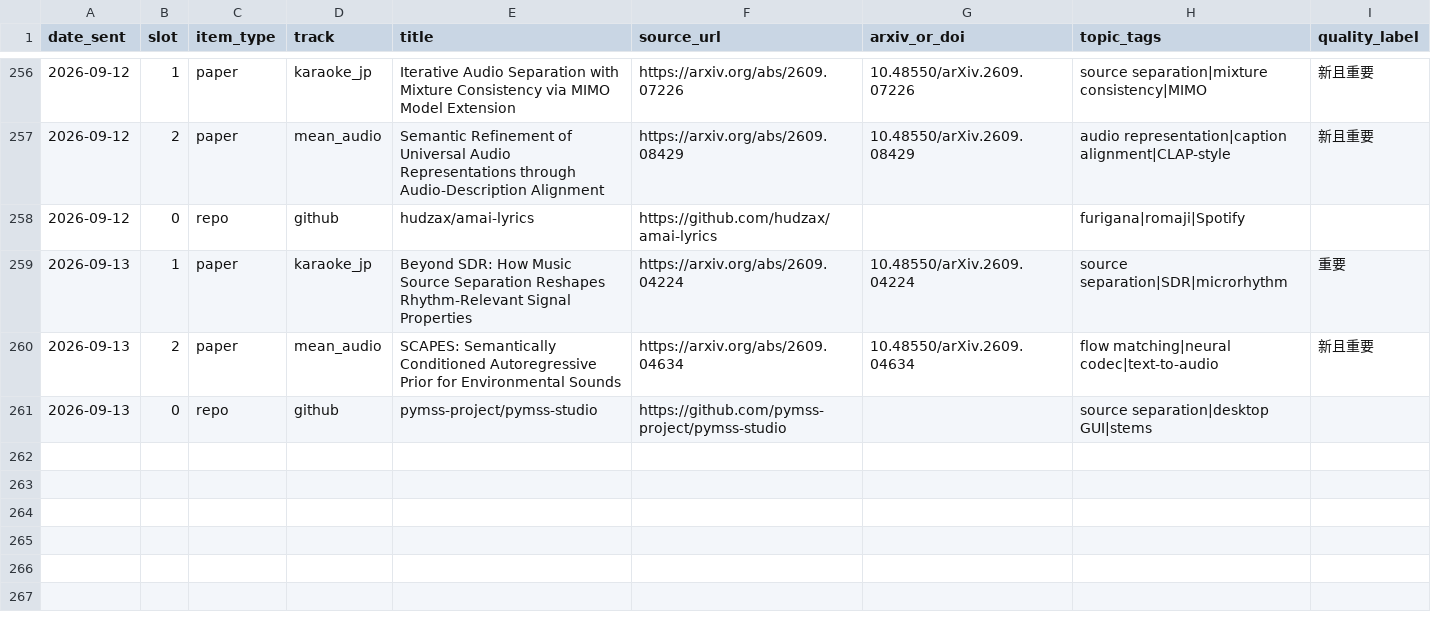
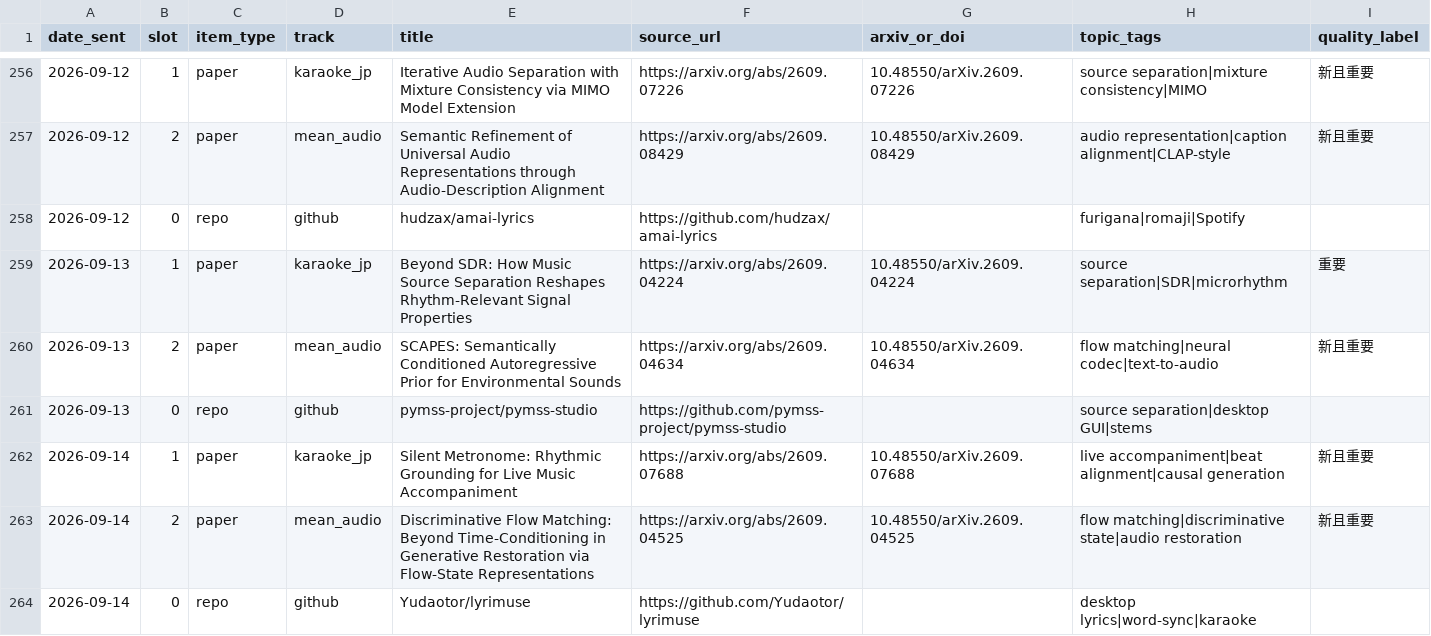
Before and after one commit to Lanternko/mir-paper-digest, a CSV file: data/papers.csv, drawn as a sheet; only a part is shown, gaps mark what is left out.

```diff
--- a/data/papers.csv
+++ b/data/papers.csv
@@ -261 +261,4 @@ date_sent,slot,item_type,track,title,source_url,arxiv_or_doi,topic_tags,quality_
 2026-09-13,0,repo,github,pymss-project/pymss-studio,https://github.com/pymss-project/pymss-studio,,source separation|desktop GUI|stems,
+2026-09-14,1,paper,karaoke_jp,Silent Metronome: Rhythmic Grounding for Live Music Accompaniment,https://arxiv.org/abs/2609.07688,10.48550/arXiv.2609.07688,live accompaniment|beat alignment|causal generation,新且重要
+2026-09-14,2,paper,mean_audio,Discriminative Flow Matching: Beyond Time-Conditioning in Generative Restoration via Flow-State Representations,https://arxiv.org/abs/2609.04525,10.48550/arXiv.2609.04525,flow matching|discriminative state|audio restoration,新且重要
+2026-09-14,0,repo,github,Yudaotor/lyrimuse,https://github.com/Yudaotor/lyrimuse,,desktop lyrics|word-sync|karaoke,
```
Also changed, not shown: 3 other files.
